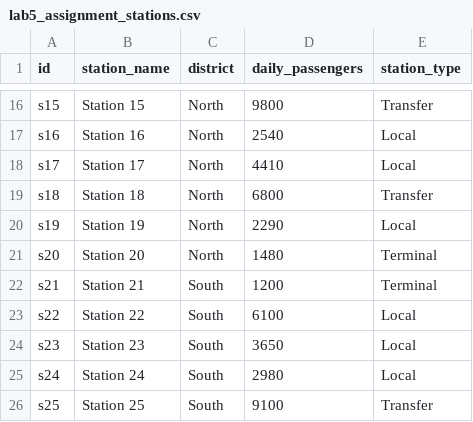
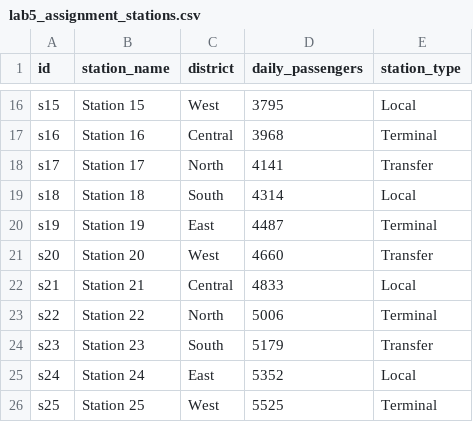
Before and after one commit to Emmastyle/stats401-labs, a CSV file: data/lab5_assignment_stations.csv, drawn as a sheet; only a part is shown, gaps mark what is left out; the diff covers the shown part only; the diff names each change by its address in the sheet, - before the commit and + after, or states it on an @@ line.

```diff
--- a/data/lab5_assignment_stations.csv
+++ b/data/lab5_assignment_stations.csv
-C16 (district): North
+C16 (district): West
-D16 (daily_passengers): 9800
+D16 (daily_passengers): 3795
-E16 (station_type): Transfer
+E16 (station_type): Local
-C17 (district): North
+C17 (district): Central
-D17 (daily_passengers): 2540
+D17 (daily_passengers): 3968
-E17 (station_type): Local
+E17 (station_type): Terminal
-D18 (daily_passengers): 4410
+D18 (daily_passengers): 4141
-E18 (station_type): Local
+E18 (station_type): Transfer
-C19 (district): North
+C19 (district): South
-D19 (daily_passengers): 6800
+D19 (daily_passengers): 4314
-E19 (station_type): Transfer
+E19 (station_type): Local
-C20 (district): North
+C20 (district): East
-D20 (daily_passengers): 2290
+D20 (daily_passengers): 4487
-E20 (station_type): Local
+E20 (station_type): Terminal
-C21 (district): North
+C21 (district): West
-D21 (daily_passengers): 1480
+D21 (daily_passengers): 4660
-E21 (station_type): Terminal
+E21 (station_type): Transfer
-C22 (district): South
+C22 (district): Central
-D22 (daily_passengers): 1200
+D22 (daily_passengers): 4833
-E22 (station_type): Terminal
+E22 (station_type): Local
-C23 (district): South
+C23 (district): North
-D23 (daily_passengers): 6100
+D23 (daily_passengers): 5006
-E23 (station_type): Local
+E23 (station_type): Terminal
-D24 (daily_passengers): 3650
+D24 (daily_passengers): 5179
-E24 (station_type): Local
+E24 (station_type): Transfer
-C25 (district): South
+C25 (district): East
-D25 (daily_passengers): 2980
+D25 (daily_passengers): 5352
-C26 (district): South
+C26 (district): West
-D26 (daily_passengers): 9100
+D26 (daily_passengers): 5525
-E26 (station_type): Transfer
+E26 (station_type): Terminal
```
Also changed, not shown: 91 edited cells elsewhere in this file, data/lab5_assignment_routes.csv, data/lab5_small_links.csv, 3 other files.
